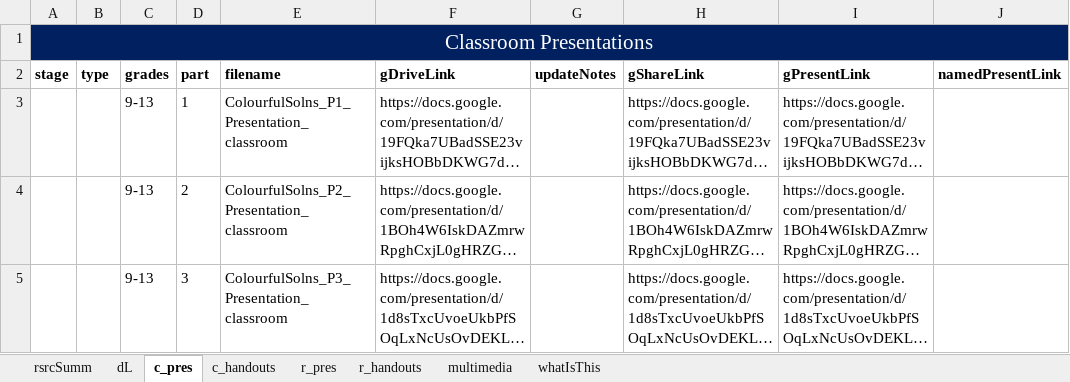
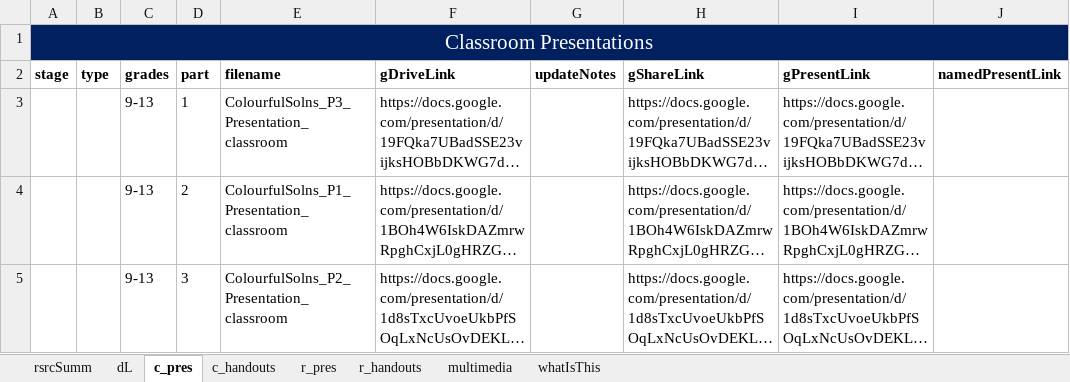
Before and after one commit to galacticpolymath/ColorfulSolns_en-US, an Excel workbook: meta/teaching-materials.xlsx, sheet c_pres, drawn as a sheet; only a part is shown; long unchanged cells end in …; values as stored, in another font and other column widths than the file's, no borders; charts and pictures and conditional formats not drawn; the diff names each change by its address in the sheet, - before the commit and + after, or states it on an @@ line.

```diff
--- a/meta/teaching-materials.xlsx (sheet c_pres)
+++ b/meta/teaching-materials.xlsx (sheet c_pres)
-E3 (filename): ColourfulSolns_P1_Presentation_classroom
+E3 (filename): ColourfulSolns_P3_Presentation_classroom
-E4 (filename): ColourfulSolns_P2_Presentation_classroom
+E4 (filename): ColourfulSolns_P1_Presentation_classroom
-E5 (filename): ColourfulSolns_P3_Presentation_classroom
+E5 (filename): ColourfulSolns_P2_Presentation_classroom
```
Also changed, not shown: sheet c_handouts, 5 other files.
